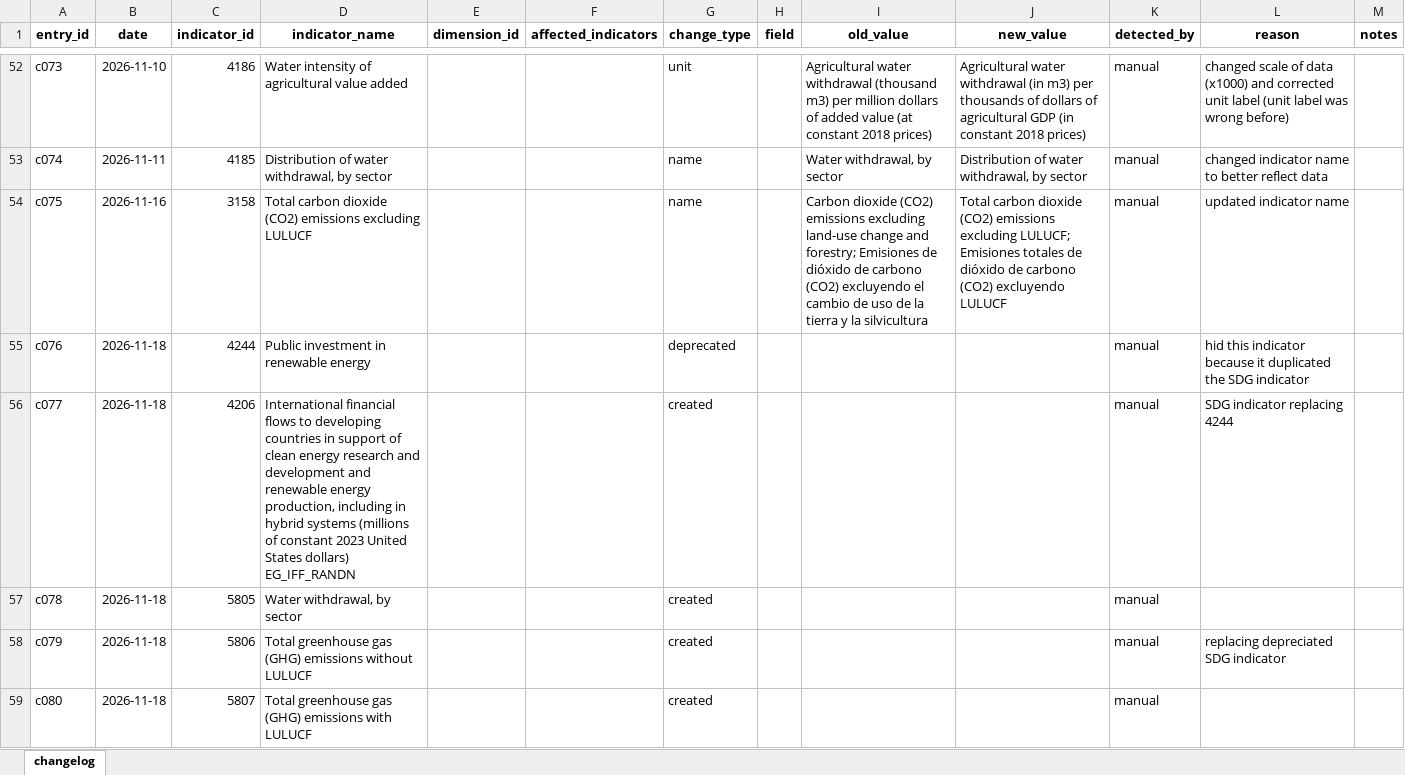
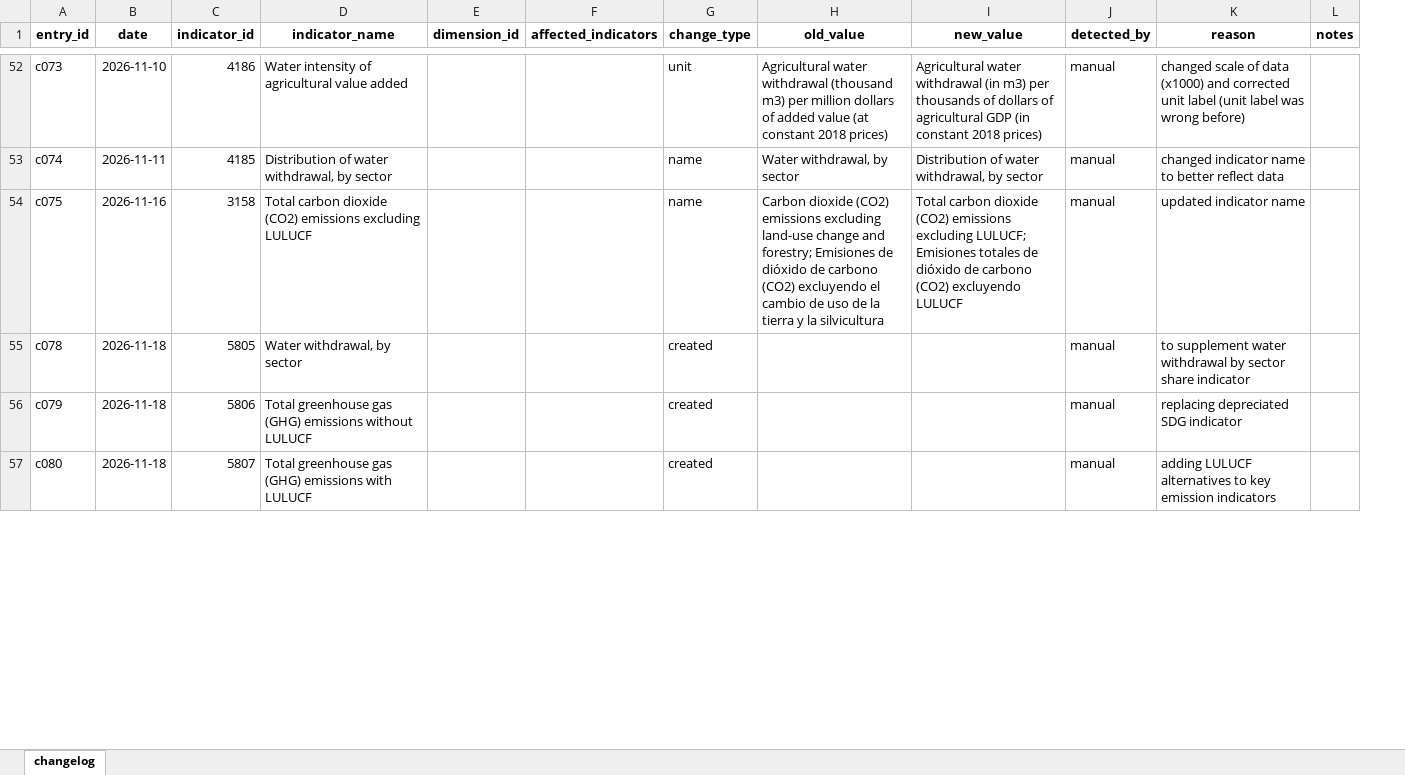
Before and after one commit to alexisathens/cepalstat-data-upload, an Excel workbook: Data/indicator_changelog.xlsx, sheet changelog, drawn as a sheet; only a part is shown, gaps mark what is left out; values as stored, in another font and other column widths than the file's, no borders; removed rows and columns are numbered as before the commit, all else as after; the diff covers the shown part only; the diff names each change by its address in the sheet, - before the commit and + after, or states it on an @@ line.

Commit message:
Overwrite changelog as new automated version

```diff
--- a/Data/indicator_changelog.xlsx (sheet changelog)
+++ b/Data/indicator_changelog.xlsx (sheet changelog)
-column H (field), empty
-row 55: c076 | 2026-11-18 | 4244 | Public investment in renewable energy |  |  | deprecated |  |  |  | manual | hid this indicator because it duplicated the SDG indicator
-row 56: c077 | 2026-11-18 | 4206 | International financial flows to developing countries in support of clean energy research and development and renewable energy production, including in hybrid systems (millions of constant 2023 United States dollars) EG_IFF_RANDN |  |  | created |  |  |  | manual | SDG indicator replacing 4244
-K55 (reason): (empty)
+K55 (reason): to supplement water withdrawal by sector share indicator
-K57 (reason): (empty)
+K57 (reason): adding LULUCF alternatives to key emission indicators
```
Also changed, not shown: 12 added rows and 1 edited cell elsewhere in this sheet.
